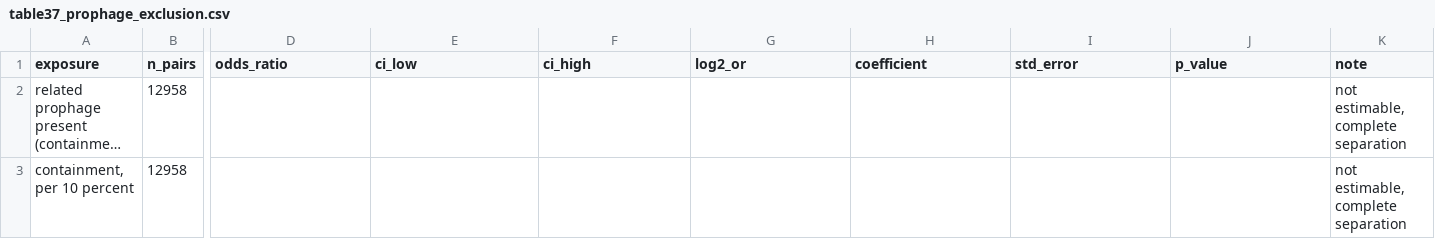
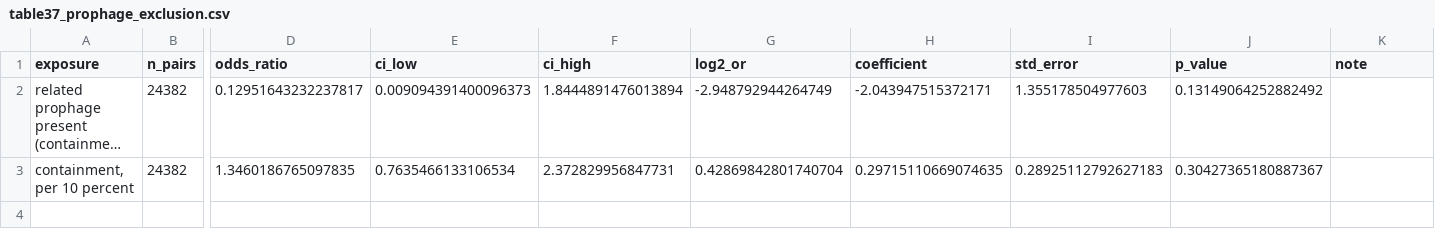
Before and after one commit to Qasim-Hussain-Code/post-adsorption-phage-resistance, a CSV file: results/tables/table37_prophage_exclusion.csv, drawn as a sheet; only a part is shown, gaps mark what is left out; long unchanged cells end in …; the diff covers the shown part only; the diff names each change by its address in the sheet, - before the commit and + after, or states it on an @@ line.

```diff
--- a/results/tables/table37_prophage_exclusion.csv
+++ b/results/tables/table37_prophage_exclusion.csv
-B2:B3 (n_pairs): 12958
+B2:B3 (n_pairs): 24382
-D2 (odds_ratio): (empty)
+D2 (odds_ratio): 0.12951643232237817
-E2 (ci_low): (empty)
+E2 (ci_low): 0.009094391400096373
-F2 (ci_high): (empty)
+F2 (ci_high): 1.8444891476013894
-G2 (log2_or): (empty)
+G2 (log2_or): -2.948792944264749
-H2 (coefficient): (empty)
+H2 (coefficient): -2.043947515372171
-I2 (std_error): (empty)
+I2 (std_error): 1.355178504977603
-J2 (p_value): (empty)
+J2 (p_value): 0.13149064252882492
-K2:K3 (note): not estimable, complete separation
+K2:K3 (note): (empty)
-D3 (odds_ratio): (empty)
+D3 (odds_ratio): 1.3460186765097835
-E3 (ci_low): (empty)
+E3 (ci_low): 0.7635466133106534
-F3 (ci_high): (empty)
+F3 (ci_high): 2.372829956847731
-G3 (log2_or): (empty)
+G3 (log2_or): 0.42869842801740704
-H3 (coefficient): (empty)
+H3 (coefficient): 0.29715110669074635
-I3 (std_error): (empty)
+I3 (std_error): 0.28925112792627183
-J3 (p_value): (empty)
+J3 (p_value): 0.30427365180887367
```
Also changed, not shown: 1 edited cell elsewhere in this file, data/processed/prophage_markers.csv, results/tables/table38_prophage_burden.csv, 13 other files.
